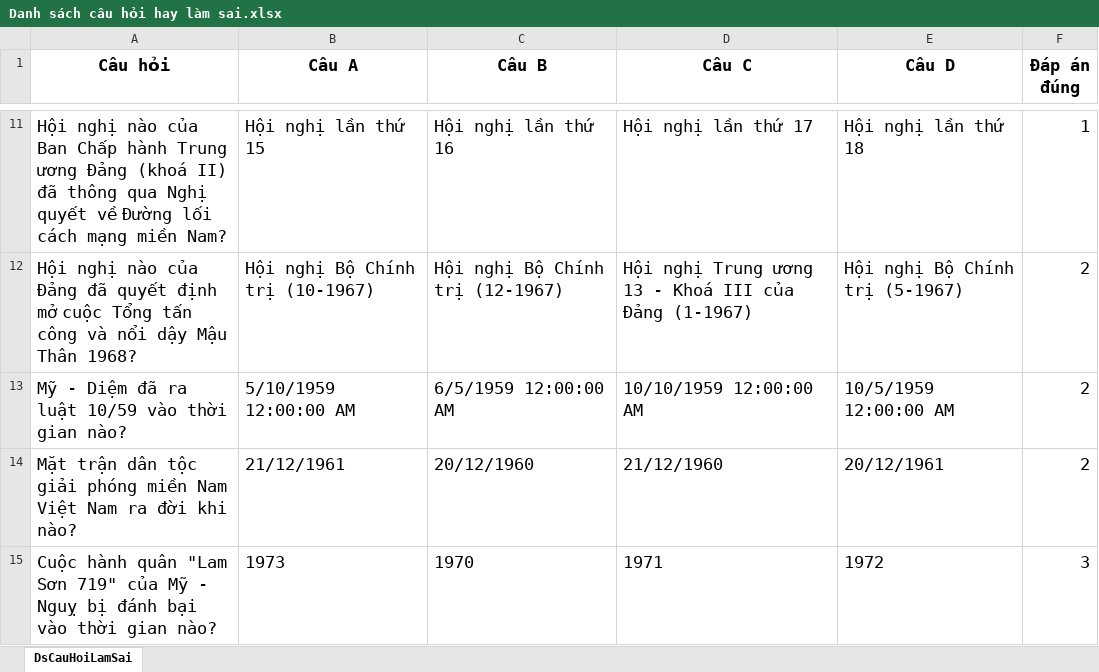
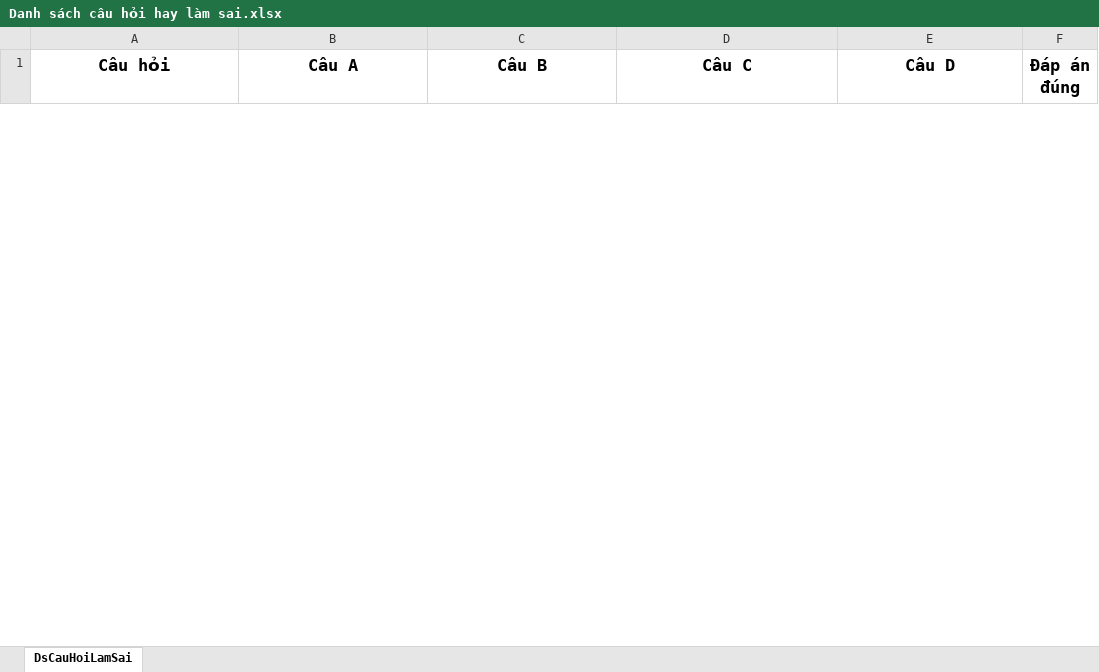
Before and after one commit to danggiakiet/Ung_Dung_On_Tap_Ly_Thuyet, an Excel workbook: Kiểm tra trắc nghiệm/Kiểm tra trắc nghiệm/bin/Debug/Câu hay làm sai/Lịch Sử Đảng/Danh sách câu hỏi hay làm sai.xlsx, sheet DsCauHoiLamSai, drawn as a sheet; only a part is shown, gaps mark what is left out; values as stored, in another font and other column widths than the file's, no borders; removed rows and columns are numbered as before the commit, all else as after; the diff covers the shown part only; the diff names each change by its address in the sheet, - before the commit and + after, or states it on an @@ line.

```diff
--- a/Kiểm tra trắc nghiệm/Kiểm tra trắc nghiệm/bin/Debug/Câu hay làm sai/Lịch Sử Đảng/Danh sách câu hỏi hay làm sai.xlsx (sheet DsCauHoiLamSai)
+++ b/Kiểm tra trắc nghiệm/Kiểm tra trắc nghiệm/bin/Debug/Câu hay làm sai/Lịch Sử Đảng/Danh sách câu hỏi hay làm sai.xlsx (sheet DsCauHoiLamSai)
-row 11: Hội nghị nào của Ban Chấp hành Trung ương Đảng (khoá II) đã thông qua Nghị quyết về Đường lối cách mạng miền Nam? | Hội nghị lần thứ 15 | Hội nghị lần thứ 16 | Hội nghị lần thứ 17 | Hội nghị lần thứ 18 | 1
-row 12: Hội nghị nào của Đảng đã quyết định mở cuộc Tổng tấn công và nổi dậy Mậu Thân 1968? | Hội nghị Bộ Chính trị (10-1967) | Hội nghị Bộ Chính trị (12-1967) | Hội nghị Trung ương 13 - Khoá III của Đảng (1-1967) | Hội nghị Bộ Chính trị (5-1967) | 2
-row 13: Mỹ - Diệm đã ra luật 10/59 vào thời gian nào? | 5/10/1959 12:00:00 AM | 6/5/1959 12:00:00 AM | 10/10/1959 12:00:00 AM | 10/5/1959 12:00:00 AM | 2
-row 14: Mặt trận dân tộc giải phóng miền Nam Việt Nam ra đời khi nào? | 21/12/1961 | 20/12/1960 | 21/12/1960 | 20/12/1961 | 2
-row 15: Cuộc hành quân "Lam Sơn 719" của Mỹ - Nguỵ bị đánh bại vào thời gian nào? | 1973 | 1970 | 1971 | 1972 | 3
```
Also changed, not shown: 1 added row and 30 removed rows elsewhere in this sheet, Kiểm tra trắc nghiệm/Kiểm tra trắc nghiệm/bin/Debug/Câu hay làm sai/Kinh Tế Mác Lênin/Danh sách câu hỏi hay làm sai.xlsx, Kiểm tra trắc nghiệm/Kiểm tra trắc nghiệm/bin/Debug/Câu hay làm sai/Pháp Luật Đại Cương/Danh sách câu hỏi hay làm sai.xlsx, 22 other files.
